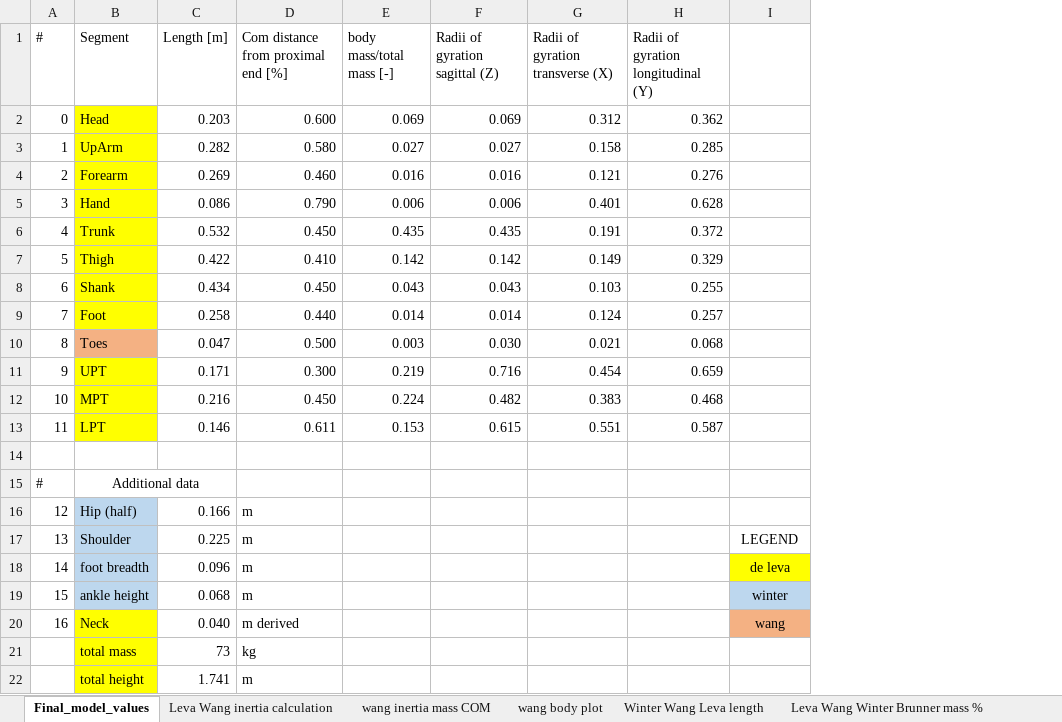
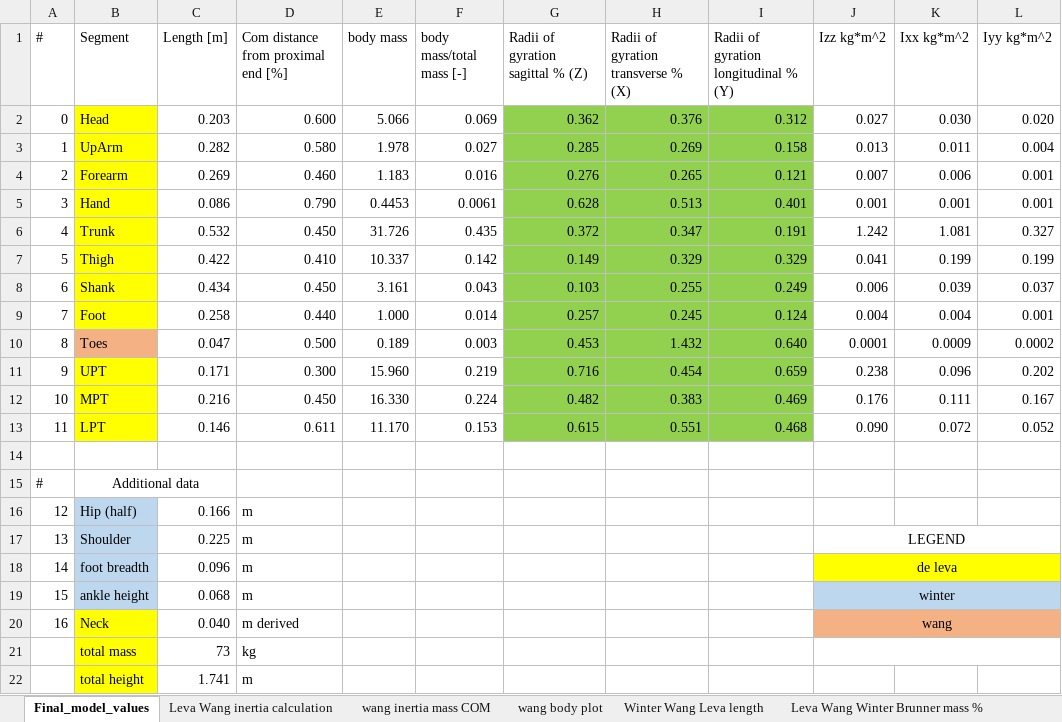
Before and after one commit to bbd666/shaked_walker, an Excel workbook: DG_Tutorial_Newton/inertial_data.xlsx, sheet Final_model_values, drawn as a sheet; values as stored, in another font and other column widths than the file's, no borders; charts and pictures not drawn; removed rows and columns are numbered as before the commit, all else as after; the diff names each change by its address in the sheet, - before the commit and + after, or states it on an @@ line.

Commit message:
Leg kick (minor changes)
Muscle properties loaded from xml file
ballandsocket joint is working but unstable. Controllers on free dof of ankle must be added
checked inertial and muscle properties

```diff
--- a/DG_Tutorial_Newton/inertial_data.xlsx (sheet Final_model_values)
+++ b/DG_Tutorial_Newton/inertial_data.xlsx (sheet Final_model_values)
+column E (body mass), rows 2-13: 5.066 | 1.978 | 1.183 | 0.4453 | 31.726 | 10.337 | 3.161 | 1.000 | 0.189 | 15.960 | 16.330 | 11.170
-column F (Radii of gyration sagittal (Z)), rows 2-13: 0.069 | 0.027 | 0.016 | 0.006 | 0.435 | 0.142 | 0.043 | 0.014 | 0.030 | 0.716 | 0.482 | 0.615
-column G (Radii of gyration transverse (X)), rows 2-13: 0.312 | 0.158 | 0.121 | 0.401 | 0.191 | 0.149 | 0.103 | 0.124 | 0.021 | 0.454 | 0.383 | 0.551
+column H, rows 1-13: Radii of gyration transverse % (X) | 0.376 | 0.269 | 0.265 | 0.513 | 0.347 | 0.329 | 0.255 | 0.245 | 1.432 | 0.454 | 0.383 | 0.551
+column I, rows 1-13: Radii of gyration longitudinal % (Y) | 0.312 | 0.158 | 0.121 | 0.401 | 0.191 | 0.329 | 0.249 | 0.124 | 0.640 | 0.659 | 0.469 | 0.468
+column K (Ixx kg*m^2), rows 2-13: 0.030 | 0.011 | 0.006 | 0.001 | 1.081 | 0.199 | 0.039 | 0.004 | 0.0009 | 0.096 | 0.111 | 0.072
+column L (Iyy kg*m^2), rows 2-13: 0.020 | 0.004 | 0.001 | 0.001 | 0.327 | 0.199 | 0.037 | 0.001 | 0.0002 | 0.202 | 0.167 | 0.052
-G1: Radii of gyration longitudinal (Y)
+G1: Radii of gyration sagittal % (Z)
-J1: (empty)
+J1: Izz kg*m^2
-G2:G13 fill: none
+G2:G13 fill: #92D050
-J2 (Izz kg*m^2): (empty)
+J2 (Izz kg*m^2): 0.027
-J3 (Izz kg*m^2): (empty)
+J3 (Izz kg*m^2): 0.013
-J4 (Izz kg*m^2): (empty)
+J4 (Izz kg*m^2): 0.007
-F5 (body mass/total mass [-]): 0.006
+F5 (body mass/total mass [-]): 0.0061
-J5 (Izz kg*m^2): (empty)
+J5 (Izz kg*m^2): 0.001
-J6 (Izz kg*m^2): (empty)
+J6 (Izz kg*m^2): 1.242
-G7 (Radii of gyration sagittal % (Z)): 0.329
+G7 (Radii of gyration sagittal % (Z)): 0.149
-J7 (Izz kg*m^2): (empty)
+J7 (Izz kg*m^2): 0.041
-G8 (Radii of gyration sagittal % (Z)): 0.255
+G8 (Radii of gyration sagittal % (Z)): 0.103
-J8 (Izz kg*m^2): (empty)
+J8 (Izz kg*m^2): 0.006
-J9 (Izz kg*m^2): (empty)
+J9 (Izz kg*m^2): 0.004
-G10 (Radii of gyration sagittal % (Z)): 0.068
+G10 (Radii of gyration sagittal % (Z)): 0.453
-J10 (Izz kg*m^2): (empty)
+J10 (Izz kg*m^2): 0.0001
-G11 (Radii of gyration sagittal % (Z)): 0.659
+G11 (Radii of gyration sagittal % (Z)): 0.716
-J11 (Izz kg*m^2): (empty)
+J11 (Izz kg*m^2): 0.238
-G12 (Radii of gyration sagittal % (Z)): 0.468
+G12 (Radii of gyration sagittal % (Z)): 0.482
-J12 (Izz kg*m^2): (empty)
+J12 (Izz kg*m^2): 0.176
-G13 (Radii of gyration sagittal % (Z)): 0.587
+G13 (Radii of gyration sagittal % (Z)): 0.615
-J13 (Izz kg*m^2): (empty)
+J13 (Izz kg*m^2): 0.090
+J17:L17 merged
+J18:L18 merged
+J19:L19 merged
+J20:L20 merged
+J21:L21 merged
```
Also changed, not shown: formulas that keep their value, charts or pictures, 5 other files.
